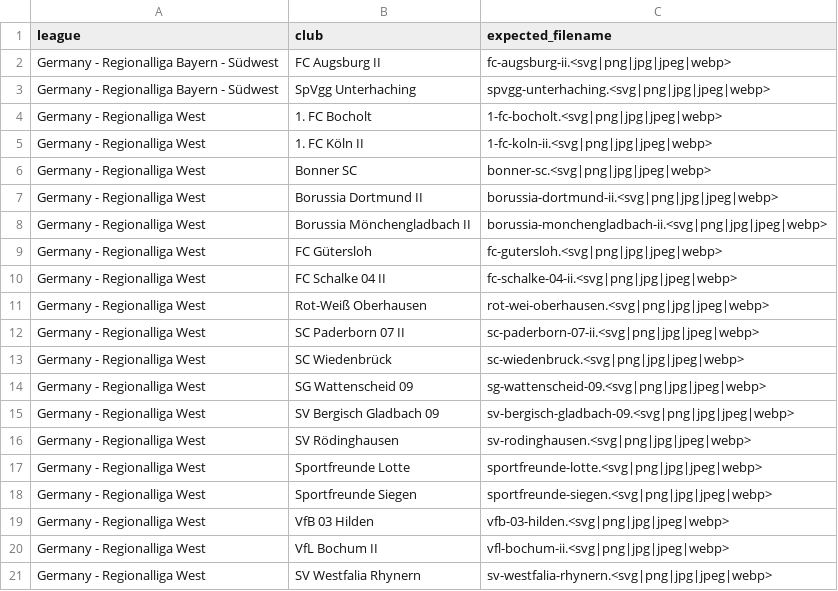
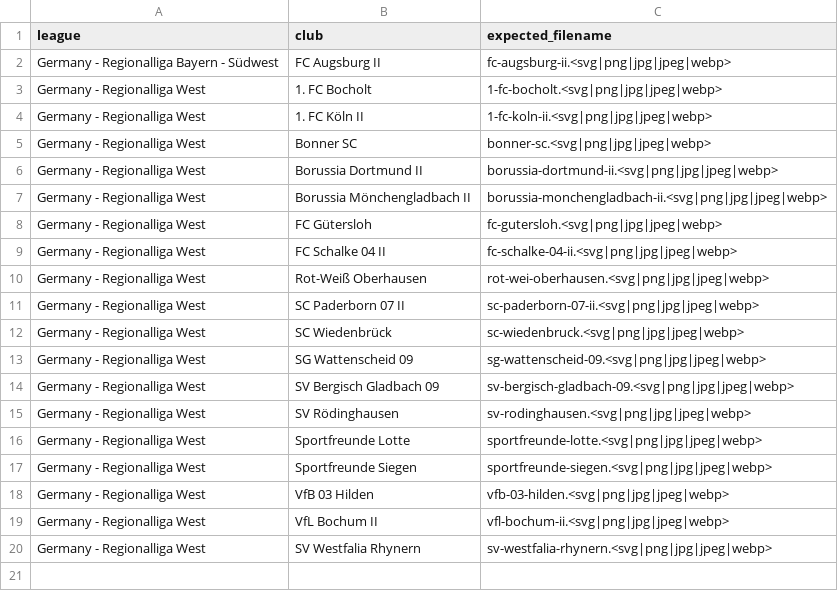
Before and after one commit to AuCoeurDesTribunes-web/Carte-des-clubs-Britanniques, a CSV file: missing-crests.csv, drawn as a sheet; the diff names each change by its address in the sheet, - before the commit and + after, or states it on an @@ line.

```diff
--- a/missing-crests.csv
+++ b/missing-crests.csv
-row 3: Germany - Regionalliga Bayern - Südwest | SpVgg Unterhaching | spvgg-unterhaching.<svg|png|jpg|jpeg|webp>
```
Also changed, not shown: 1 other file.
